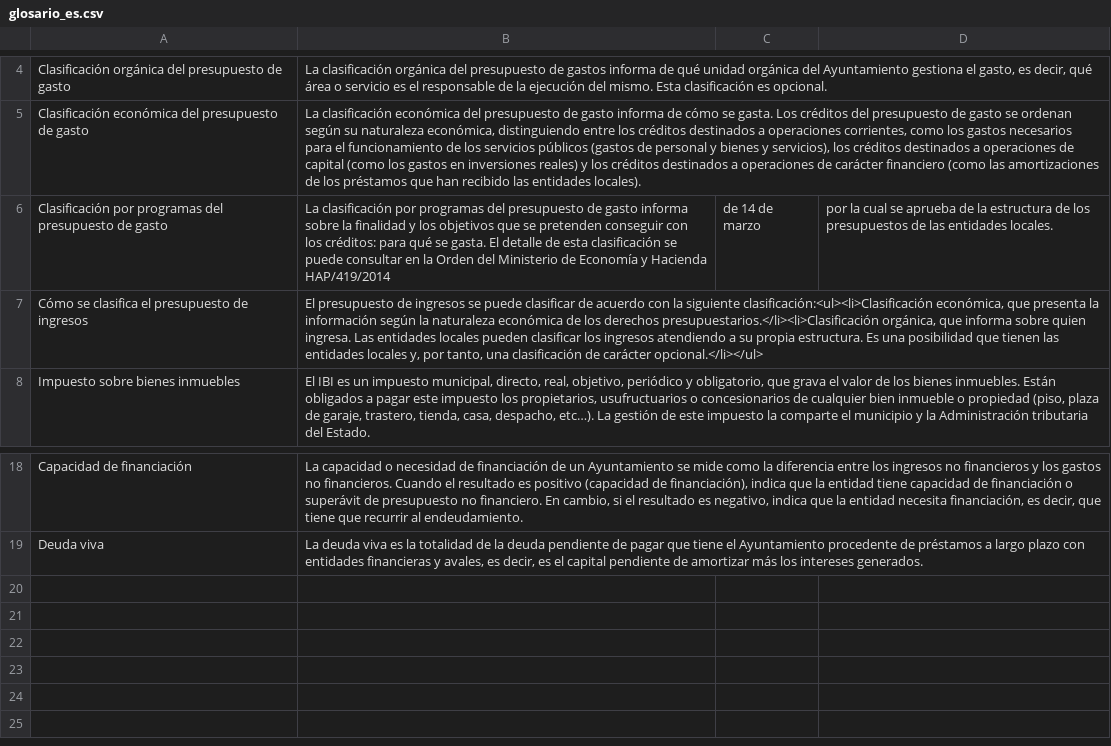
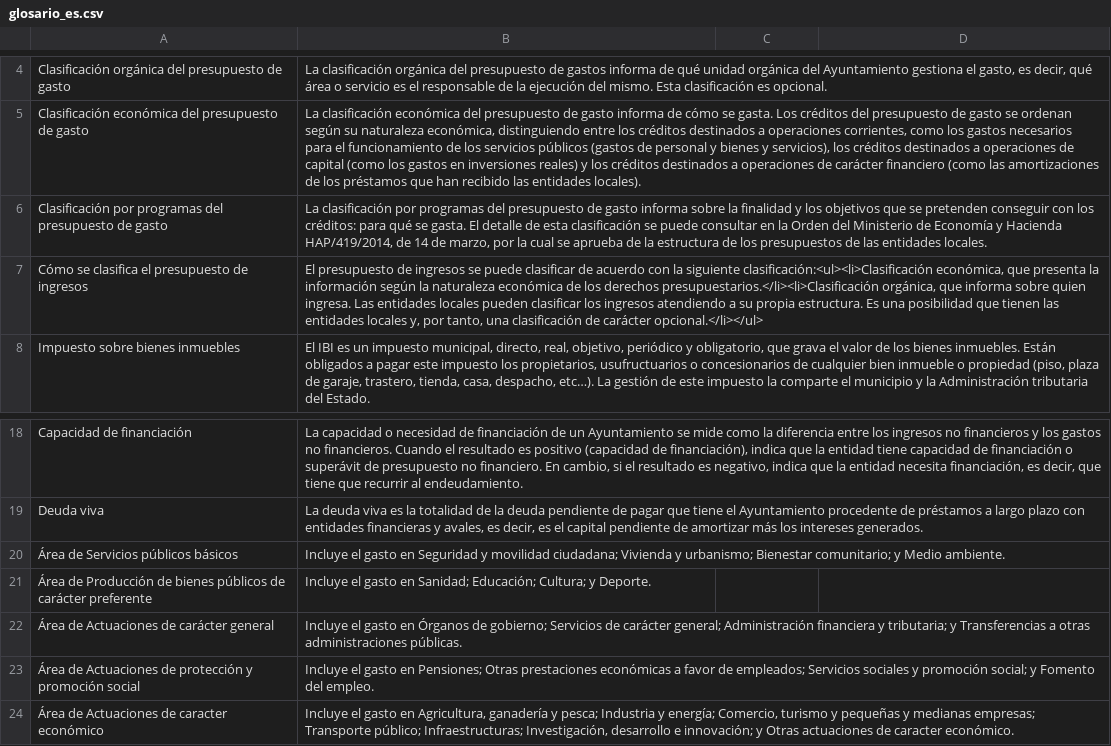
Before and after one commit to civio/presupuesto-elprat, a CSV file: data/glosario_es.csv, drawn as a sheet; only a part is shown, gaps mark what is left out; the diff names each change by its address in the sheet, - before the commit and + after, or states it on an @@ line.

Commit message:
Update glossary
civio/presupuesto-management#549

```diff
--- a/data/glosario_es.csv
+++ b/data/glosario_es.csv
-B6: …y Hacienda HAP/419/2014
+B6: …y Hacienda HAP/419/2014, de 14 de marzo, por la cual se aprueba de la estructura de los presupuestos de las entidades locales.
-C6: de 14 de marzo
+C6: (empty)
-D6: por la cual se aprueba de la estructura de los presupuestos de las entidades locales.
+D6: (empty)
+row 20: Área de Servicios públicos básicos | Incluye el gasto en Seguridad y movilidad ciudadana; Vivienda y urbanismo; Bienestar comunitario; y Medio ambiente.
+row 21: Área de Producción de bienes públicos de carácter preferente | Incluye el gasto en Sanidad; Educación; Cultura; y Deporte.
+row 22: Área de Actuaciones de carácter general | Incluye el gasto en Órganos de gobierno; Servicios de carácter general; Administración financiera y tributaria; y Transferencias a otras administraciones públicas.
+row 23: Área de Actuaciones de protección y promoción social | Incluye el gasto en Pensiones; Otras prestaciones económicas a favor de empleados; Servicios sociales y promoción social; y Fomento del empleo.
+row 24: Área de Actuaciones de caracter económico | Incluye el gasto en Agricultura, ganadería y pesca; Industria y energía; Comercio, turismo y pequeñas y medianas empresas; Transporte público; Infraestructuras; Investigación, desarrollo e innovación; y Otras actuaciones de caracter económico.
```
Also changed, not shown: data/glosario_ca.csv.
